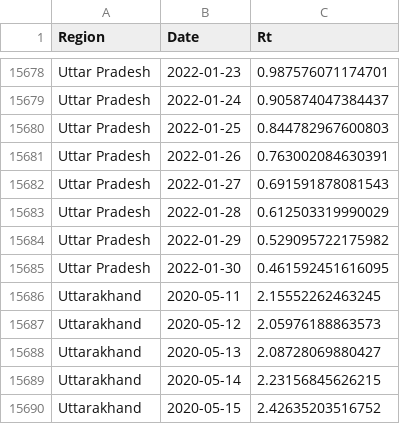
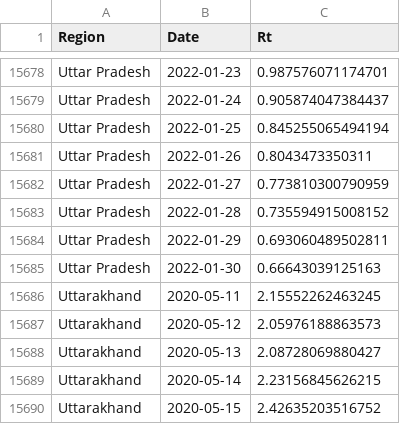
Before and after one commit to nishanshaik/sunset_angels-jump, a CSV file: States.csv, drawn as a sheet; only a part is shown, gaps mark what is left out.

```diff
--- a/States.csv
+++ b/States.csv
@@ -15679,8 +15679,8 @@
 "Uttar Pradesh",2022-01-24,0.905874047384437
-"Uttar Pradesh",2022-01-25,0.844782967600803
-"Uttar Pradesh",2022-01-26,0.763002084630391
-"Uttar Pradesh",2022-01-27,0.691591878081543
-"Uttar Pradesh",2022-01-28,0.612503319990029
-"Uttar Pradesh",2022-01-29,0.529095722175982
-"Uttar Pradesh",2022-01-30,0.461592451616095
+"Uttar Pradesh",2022-01-25,0.845255065494194
+"Uttar Pradesh",2022-01-26,0.8043473350311
+"Uttar Pradesh",2022-01-27,0.773810300790959
+"Uttar Pradesh",2022-01-28,0.735594915008152
+"Uttar Pradesh",2022-01-29,0.693060489502811
+"Uttar Pradesh",2022-01-30,0.66643039125163
 "Uttarakhand",2020-05-11,2.15552262463245
```
Also changed, not shown: India.csv, 40 other files.
